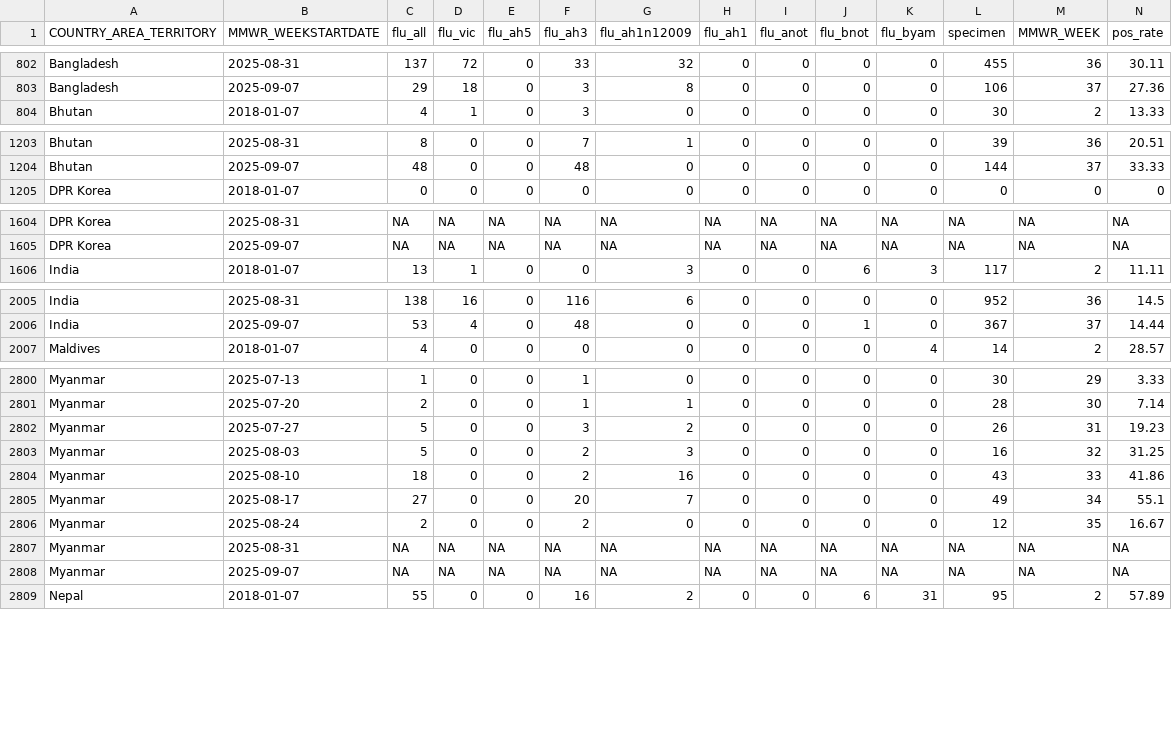
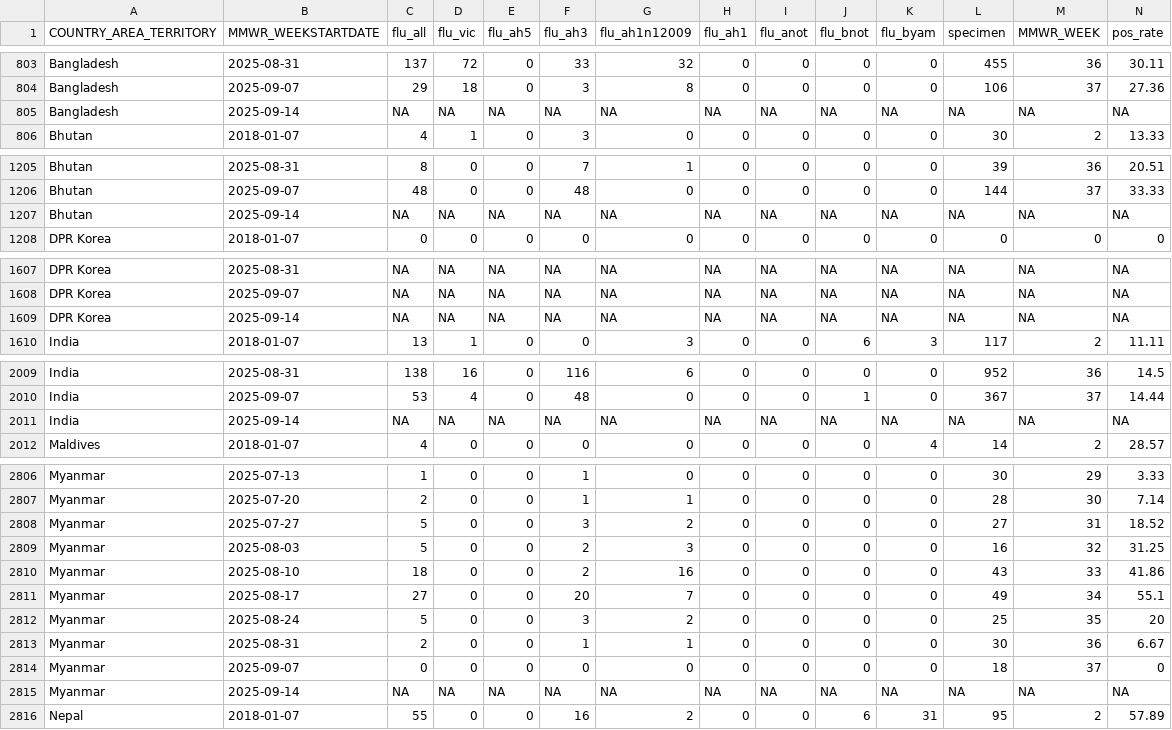
Before and after one commit to Dhihram/WHO_SEAR, a CSV file: Dat/flu_dat_full.csv, drawn as a sheet; only a part is shown, gaps mark what is left out; the diff covers the shown part only.

```diff
--- a/Dat/flu_dat_full.csv
+++ b/Dat/flu_dat_full.csv
@@ -803,2 +804,3 @@
 "Bangladesh",2025-09-07,29,18,0,3,8,0,0,0,0,106,37,27.36
+"Bangladesh",2025-09-14,NA,NA,NA,NA,NA,NA,NA,NA,NA,NA,NA,NA
 "Bhutan",2018-01-07,4,1,0,3,0,0,0,0,0,30,2,13.33
@@ -1204,2 +1206,3 @@
 "Bhutan",2025-09-07,48,0,0,48,0,0,0,0,0,144,37,33.33
+"Bhutan",2025-09-14,NA,NA,NA,NA,NA,NA,NA,NA,NA,NA,NA,NA
 "DPR Korea",2018-01-07,0,0,0,0,0,0,0,0,0,0,0,0
@@ -1605,2 +1608,3 @@
 "DPR Korea",2025-09-07,NA,NA,NA,NA,NA,NA,NA,NA,NA,NA,NA,NA
+"DPR Korea",2025-09-14,NA,NA,NA,NA,NA,NA,NA,NA,NA,NA,NA,NA
 "India",2018-01-07,13,1,0,0,3,0,0,6,3,117,2,11.11
@@ -2006,2 +2010,3 @@
 "India",2025-09-07,53,4,0,48,0,0,0,1,0,367,37,14.44
+"India",2025-09-14,NA,NA,NA,NA,NA,NA,NA,NA,NA,NA,NA,NA
 "Maldives",2018-01-07,4,0,0,0,0,0,0,0,4,14,2,28.57
@@ -2801,3 +2807,3 @@
 "Myanmar",2025-07-20,2,0,0,1,1,0,0,0,0,28,30,7.14
-"Myanmar",2025-07-27,5,0,0,3,2,0,0,0,0,26,31,19.23
+"Myanmar",2025-07-27,5,0,0,3,2,0,0,0,0,27,31,18.52
 "Myanmar",2025-08-03,5,0,0,2,3,0,0,0,0,16,32,31.25
@@ -2805,5 +2811,6 @@
 "Myanmar",2025-08-17,27,0,0,20,7,0,0,0,0,49,34,55.1
-"Myanmar",2025-08-24,2,0,0,2,0,0,0,0,0,12,35,16.67
-"Myanmar",2025-08-31,NA,NA,NA,NA,NA,NA,NA,NA,NA,NA,NA,NA
-"Myanmar",2025-09-07,NA,NA,NA,NA,NA,NA,NA,NA,NA,NA,NA,NA
+"Myanmar",2025-08-24,5,0,0,3,2,0,0,0,0,25,35,20
+"Myanmar",2025-08-31,2,0,0,1,1,0,0,0,0,30,36,6.67
+"Myanmar",2025-09-07,0,0,0,0,0,0,0,0,0,18,37,0
+"Myanmar",2025-09-14,NA,NA,NA,NA,NA,NA,NA,NA,NA,NA,NA,NA
 "Nepal",2018-01-07,55,0,0,16,2,0,0,6,31,95,2,57.89
```
Also changed, not shown: 6 added rows and 14 edited cells elsewhere in this file, 1 other file.
